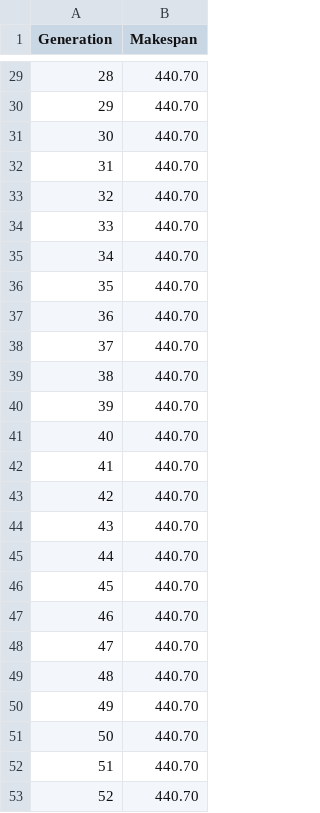
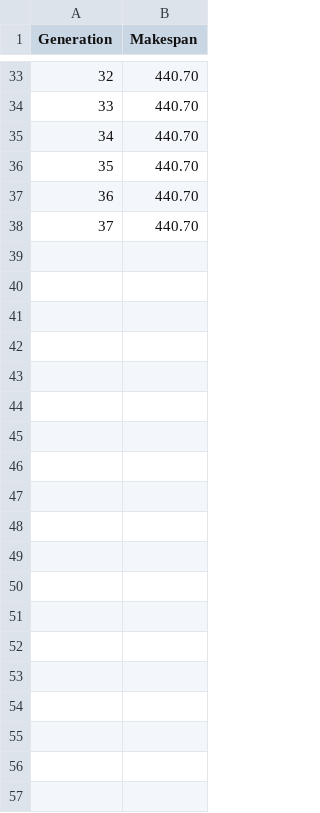
Before and after one commit to lizard045/Final_Algorithm, a CSV file: n4_04.dag.convergence.csv, drawn as a sheet; only a part is shown, gaps mark what is left out; removed rows and columns are numbered as before the commit, all else as after; the diff covers the shown part only; the diff names each change by its address in the sheet, - before the commit and + after, or states it on an @@ line.

```diff
--- a/n4_04.dag.convergence.csv
+++ b/n4_04.dag.convergence.csv
@@ column A (Generation) renumbered between rows 6 and 38 @@
-row 35: 34 | 440.70
-row 36: 35 | 440.70
-row 37: 36 | 440.70
-row 38: 37 | 440.70
-row 39: 38 | 440.70
-row 40: 39 | 440.70
-row 41: 40 | 440.70
-row 42: 41 | 440.70
-row 43: 42 | 440.70
-row 44: 43 | 440.70
-row 45: 44 | 440.70
-row 46: 45 | 440.70
-row 47: 46 | 440.70
-row 48: 47 | 440.70
-row 49: 48 | 440.70
-row 50: 49 | 440.70
-row 51: 50 | 440.70
-row 52: 51 | 440.70
-row 53: 52 | 440.70
```
Also changed, not shown: 4 added rows and 35 removed rows elsewhere in this file, n4_00.dag.convergence.csv, n4_02.dag.convergence.csv, 4 other files.
